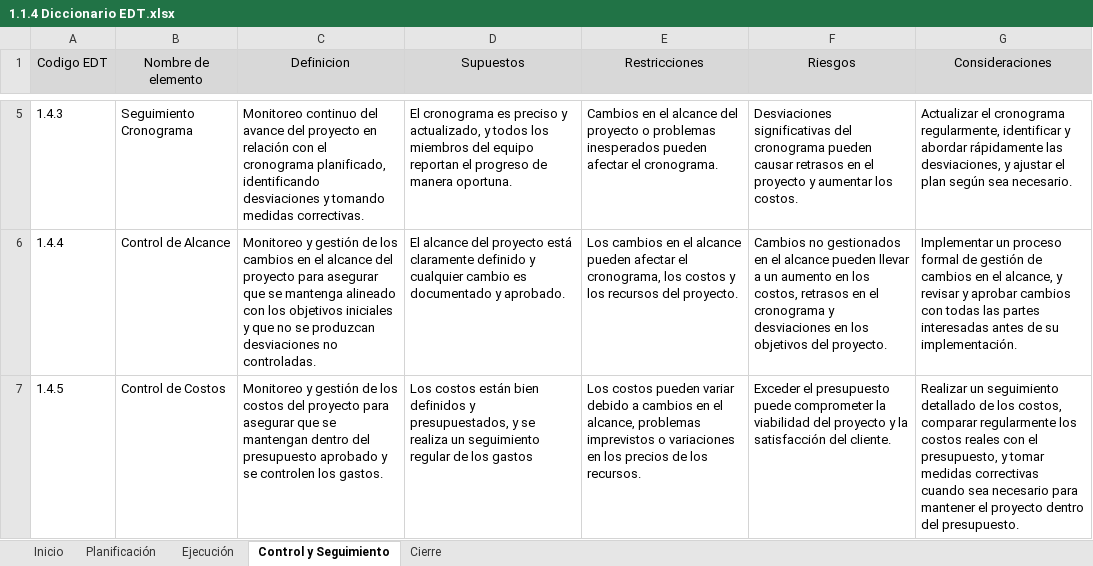
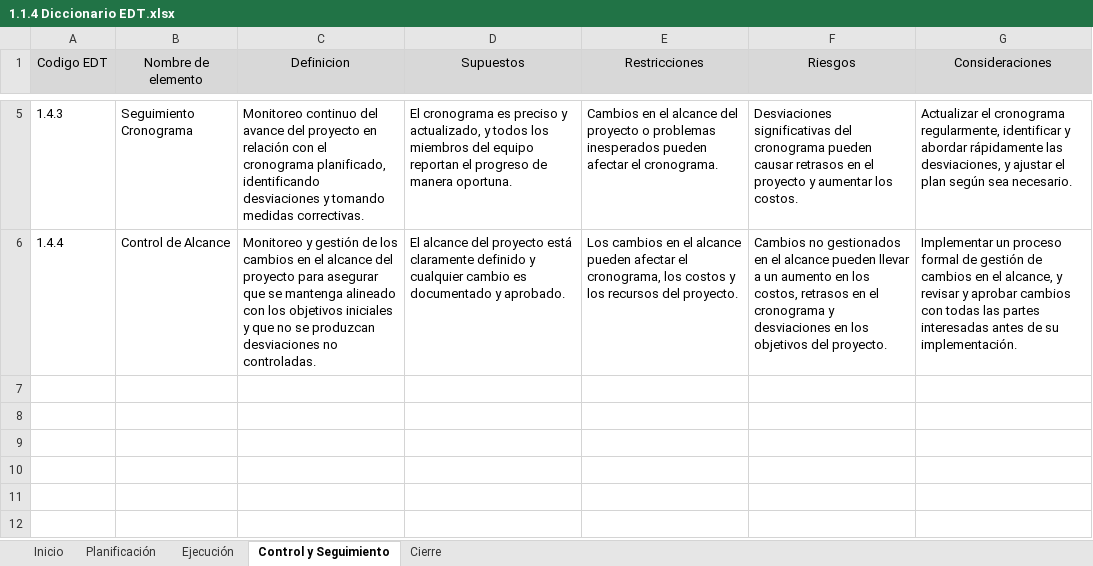
Before and after one commit to marcelotroquian/intecTroquian, an Excel workbook: 1. Inicio/1.1.4 Diccionario EDT.xlsx, sheet Control y Seguimiento, drawn as a sheet; only a part is shown, gaps mark what is left out; values as stored, in another font and other column widths than the file's, no borders; the diff names each change by its address in the sheet, - before the commit and + after, or states it on an @@ line.

```diff
--- a/1. Inicio/1.1.4 Diccionario EDT.xlsx (sheet Control y Seguimiento)
+++ b/1. Inicio/1.1.4 Diccionario EDT.xlsx (sheet Control y Seguimiento)
-row 7: 1.4.5 | Control de Costos | Monitoreo y gestión de los costos del proyecto para asegurar que se mantengan dentro del presupuesto aprobado y se controlen los gastos. | Los costos están bien definidos y presupuestados, y se realiza un seguimiento regular de los gastos | Los costos pueden variar debido a cambios en el alcance, problemas imprevistos o variaciones en los precios de los recursos. | Exceder el presupuesto puede comprometer la viabilidad del proyecto y la satisfacción del cliente. | Realizar un seguimiento detallado de los costos, comparar regularmente los costos reales con el presupuesto, y tomar medidas correctivas cuando sea necesario para mantener el proyecto dentro del presupuesto.
```
Also changed, not shown: 1. Inicio/1.1.5 Matriz RACI.xlsx, 4. Control y Seguimiento/1.4.1 Control de Riesgos.xlsx, 22 other files.
